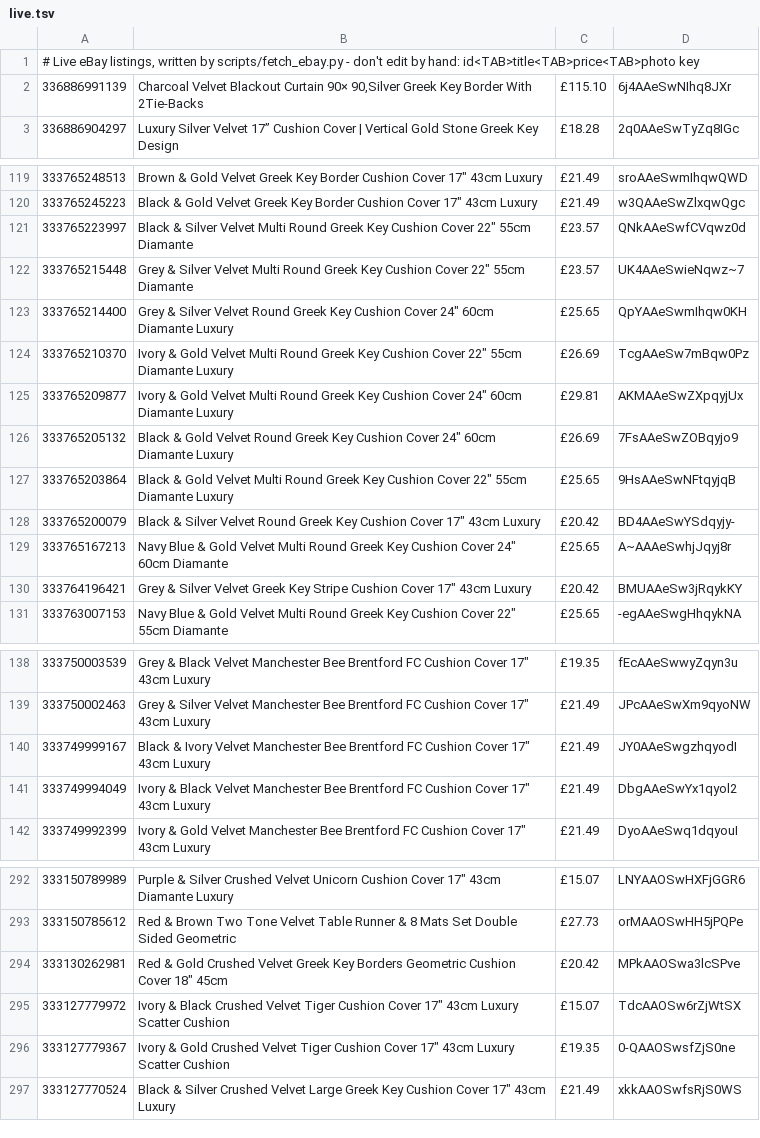
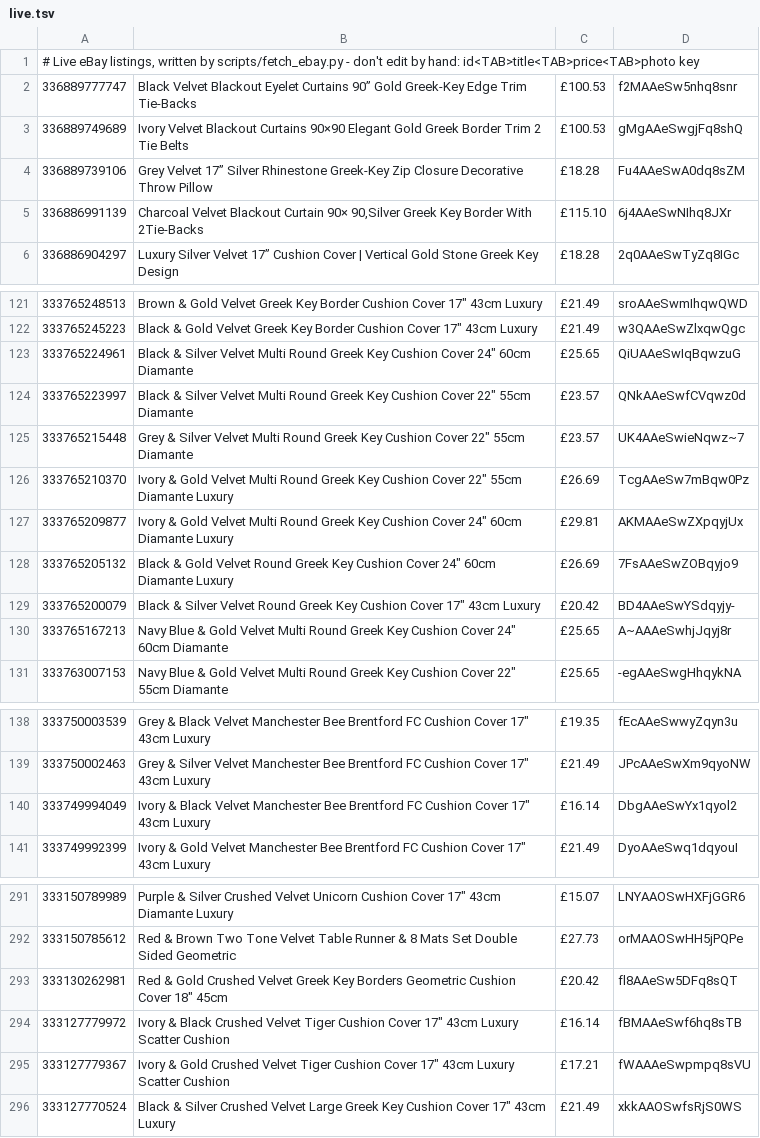
Before and after one commit to alfarash/alfarash-site, a TSV file: data/live.tsv, drawn as a sheet; only a part is shown, gaps mark what is left out; the diff covers the shown part only.

```diff
--- a/data/live.tsv
+++ b/data/live.tsv
@@ -1,2 +1,5 @@
 # Live eBay listings, written by scripts/fetch_ebay.py - don't edit by hand: id<TAB>title<TAB>price<TAB>photo key
+336889777747	Black Velvet Blackout Eyelet Curtains 90” Gold Greek‑Key Edge Trim Tie‑Backs	£100.53	f2MAAeSw5nhq8snr
+336889749689	Ivory Velvet Blackout Curtains 90×90 Elegant Gold Greek Border Trim 2 Tie Belts	£100.53	gMgAAeSwgjFq8shQ
+336889739106	Grey Velvet 17” Silver Rhinestone Greek‑Key Zip Closure Decorative Throw Pillow	£18.28	Fu4AAeSwA0dq8sZM
 336886991139	Charcoal Velvet Blackout Curtain 90× 90,Silver Greek Key Border With 2Tie‑Backs	£115.10	6j4AAeSwNIhq8JXr
@@ -120,5 +122,5 @@
 333765245223	Black & Gold Velvet Greek Key Border Cushion Cover 17" 43cm Luxury	£21.49	w3QAAeSwZlxqwQgc
+333765224961	Black & Silver Velvet Multi Round Greek Key Cushion Cover 24" 60cm Diamante	£25.65	QiUAAeSwIqBqwzuG
 333765223997	Black & Silver Velvet Multi Round Greek Key Cushion Cover 22" 55cm Diamante	£23.57	QNkAAeSwfCVqwz0d
 333765215448	Grey & Silver Velvet Multi Round Greek Key Cushion Cover 22" 55cm Diamante	£23.57	UK4AAeSwieNqwz~7
-333765214400	Grey & Silver Velvet Round Greek Key Cushion Cover 24" 60cm Diamante Luxury	£25.65	QpYAAeSwmIhqw0KH
 333765210370	Ivory & Gold Velvet Multi Round Greek Key Cushion Cover 22" 55cm Diamante Luxury	£26.69	TcgAAeSw7mBqw0Pz
@@ -126,6 +128,4 @@
 333765205132	Black & Gold Velvet Round Greek Key Cushion Cover 24" 60cm Diamante Luxury	£26.69	7FsAAeSwZOBqyjo9
-333765203864	Black & Gold Velvet Multi Round Greek Key Cushion Cover 22" 55cm Diamante Luxury	£25.65	9HsAAeSwNFtqyjqB
 333765200079	Black & Silver Velvet Round Greek Key Cushion Cover 17" 43cm Luxury	£20.42	BD4AAeSwYSdqyjy-
 333765167213	Navy Blue & Gold Velvet Multi Round Greek Key Cushion Cover 24" 60cm Diamante	£25.65	A~AAAeSwhjJqyj8r
-333764196421	Grey & Silver Velvet Greek Key Stripe Cushion Cover 17" 43cm Luxury	£20.42	BMUAAeSw3jRqykKY
 333763007153	Navy Blue & Gold Velvet Multi Round Greek Key Cushion Cover 22" 55cm Diamante	£25.65	-egAAeSwgHhqykNA
@@ -139,4 +139,3 @@
 333750002463	Grey & Silver Velvet Manchester Bee Brentford FC Cushion Cover 17" 43cm Luxury	£21.49	JPcAAeSwXm9qyoNW
-333749999167	Black & Ivory Velvet Manchester Bee Brentford FC Cushion Cover 17" 43cm Luxury	£21.49	JY0AAeSwgzhqyodI
-333749994049	Ivory & Black Velvet Manchester Bee Brentford FC Cushion Cover 17" 43cm Luxury	£21.49	DbgAAeSwYx1qyol2
+333749994049	Ivory & Black Velvet Manchester Bee Brentford FC Cushion Cover 17" 43cm Luxury	£16.14	DbgAAeSwYx1qyol2
 333749992399	Ivory & Gold Velvet Manchester Bee Brentford FC Cushion Cover 17" 43cm Luxury	£21.49	DyoAAeSwq1dqyouI
@@ -293,5 +292,5 @@
 333150785612	Red & Brown Two Tone Velvet Table Runner & 8 Mats Set Double Sided Geometric	£27.73	orMAAOSwHH5jPQPe
-333130262981	Red & Gold Crushed Velvet Greek Key Borders Geometric Cushion Cover 18" 45cm	£20.42	MPkAAOSwa3lcSPve
-333127779972	Ivory & Black Crushed Velvet Tiger Cushion Cover 17" 43cm Luxury Scatter Cushion	£15.07	TdcAAOSw6rZjWtSX
-333127779367	Ivory & Gold Crushed Velvet Tiger Cushion Cover 17" 43cm Luxury Scatter Cushion	£19.35	0-QAAOSwsfZjS0ne
+333130262981	Red & Gold Crushed Velvet Greek Key Borders Geometric Cushion Cover 18" 45cm	£20.42	fl8AAeSw5DFq8sQT
+333127779972	Ivory & Black Crushed Velvet Tiger Cushion Cover 17" 43cm Luxury Scatter Cushion	£16.14	fBMAAeSwf6hq8sTB
+333127779367	Ivory & Gold Crushed Velvet Tiger Cushion Cover 17" 43cm Luxury Scatter Cushion	£17.21	fWAAAeSwpmpq8sVU
 333127770524	Black & Silver Crushed Velvet Large Greek Key Cushion Cover 17" 43cm Luxury	£21.49	xkkAAOSwfsRjS0WS
```
Also changed, not shown: 1 removed row and 42 edited cells elsewhere in this file.
